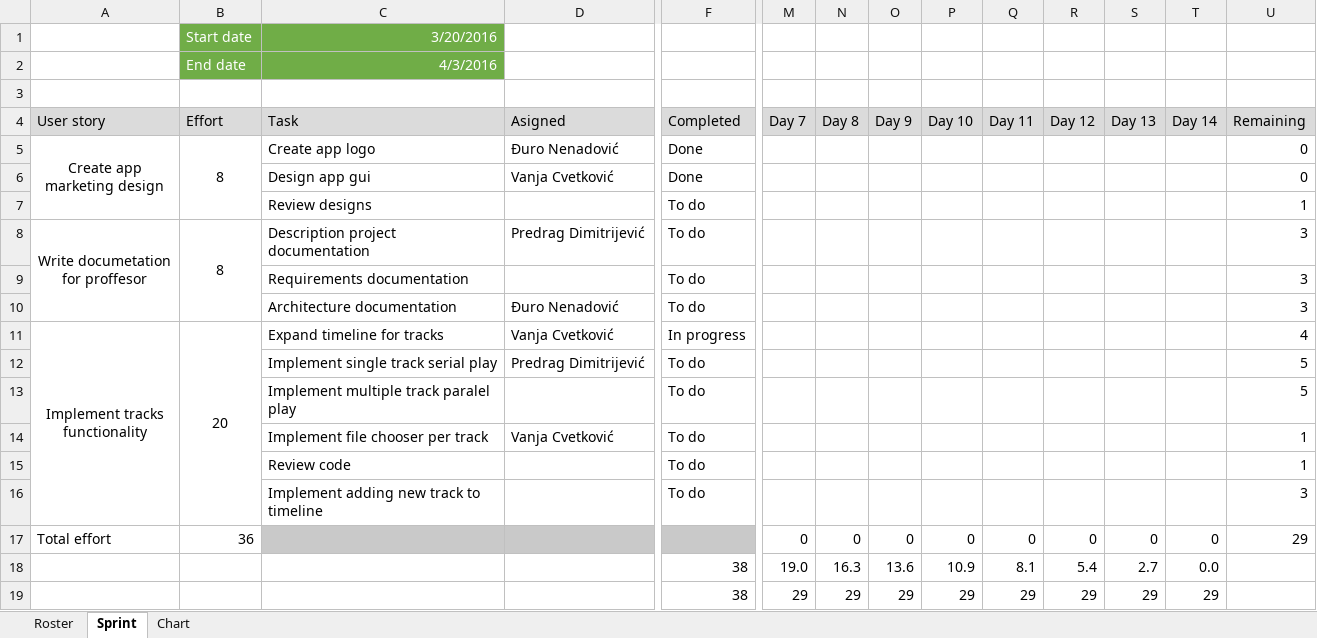
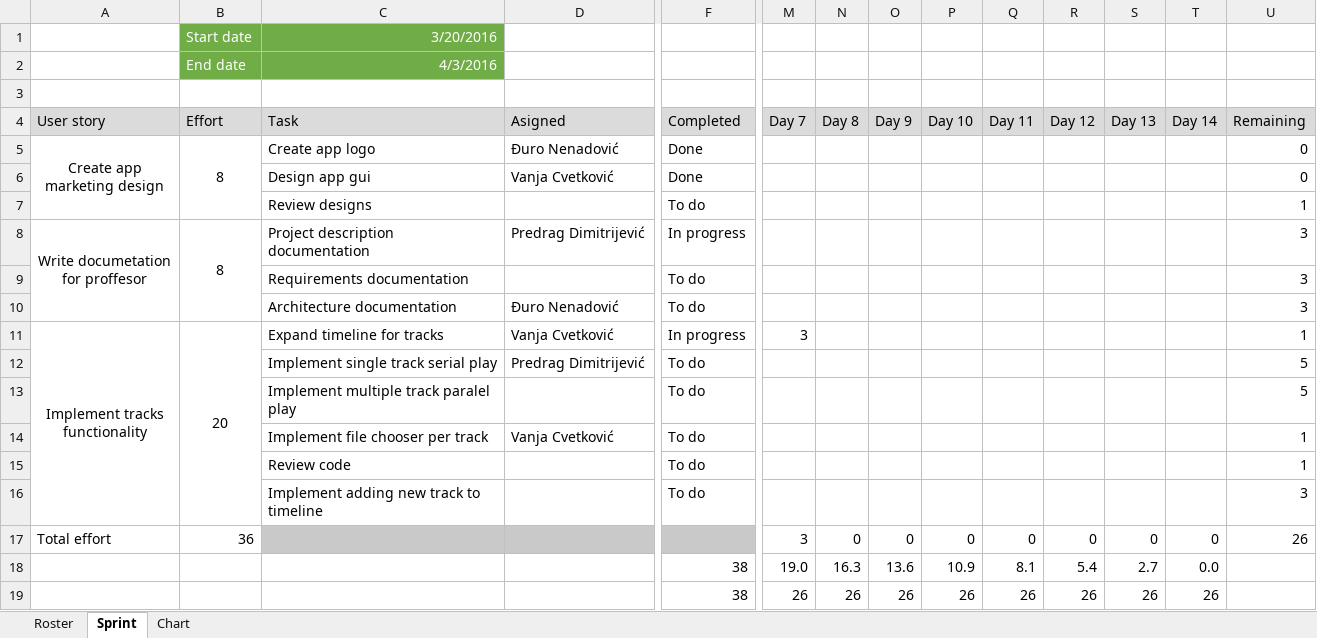
Before and after one commit to RazvojSoftvera2/MasterAudioTechnologyFunctions, an Excel workbook: Sprint_info/Sprint2.xlsx, sheet Sprint, drawn as a sheet; only a part is shown, gaps mark what is left out; values as stored, in another font and other column widths than the file's, no borders; conditional formats not drawn; the diff names each change by its address in the sheet, - before the commit and + after, or states it on an @@ line.

```diff
--- a/Sprint_info/Sprint2.xlsx (sheet Sprint)
+++ b/Sprint_info/Sprint2.xlsx (sheet Sprint)
-C8 (Task): Description project documentation
+C8 (Task): Project description documentation
-F8 (Completed): To do
+F8 (Completed): In progress
-M11 (Day 7): (empty)
+M11 (Day 7): 3
-U11 (Remaining): 4
+U11 (Remaining): 1
-M17 (Day 7): 0
+M17 (Day 7): 3
-U17 (Remaining): 29
+U17 (Remaining): 26
-M19 (Day 7): 29
+M19 (Day 7): 26
-N19 (Day 8): 29
+N19 (Day 8): 26
-O19 (Day 9): 29
+O19 (Day 9): 26
-P19 (Day 10): 29
+P19 (Day 10): 26
-Q19 (Day 11): 29
+Q19 (Day 11): 26
-R19 (Day 12): 29
+R19 (Day 12): 26
-S19 (Day 13): 29
+S19 (Day 13): 26
-T19 (Day 14): 29
+T19 (Day 14): 26
```
Also changed, not shown: charts or pictures, 8 other files.
